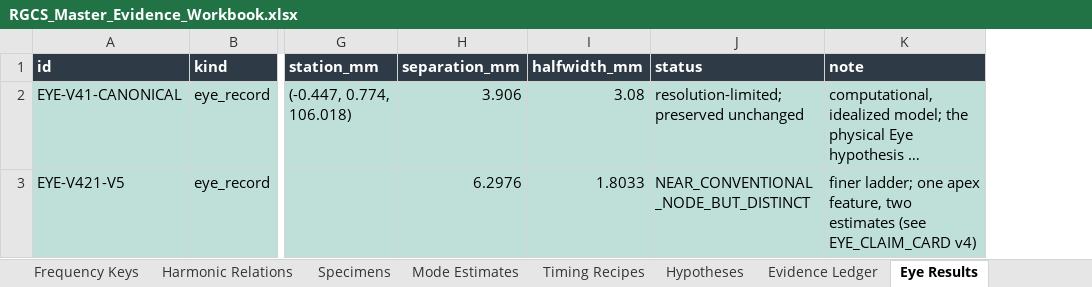
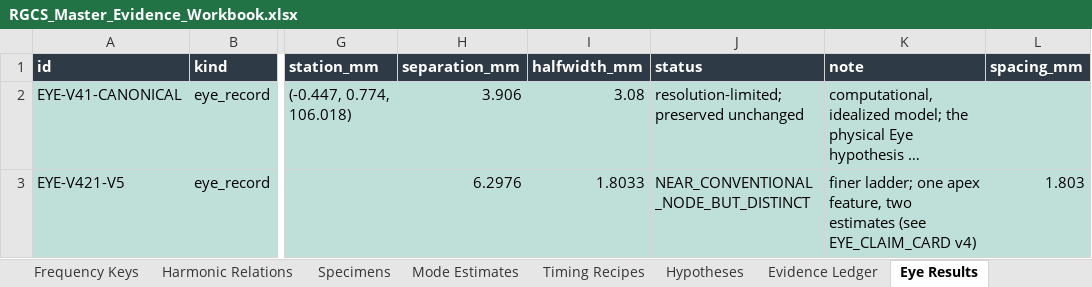
Before and after one commit to andrew867/rgcs, an Excel workbook: release/v45/RGCS_Master_Evidence_Workbook.xlsx, sheet Eye Results, drawn as a sheet; only a part is shown, gaps mark what is left out; long unchanged cells end in …; values as stored, in another font and other column widths than the file's, no borders; table styles not drawn; the diff names each change by its address in the sheet, - before the commit and + after, or states it on an @@ line.

```diff
--- a/release/v45/RGCS_Master_Evidence_Workbook.xlsx (sheet Eye Results)
+++ b/release/v45/RGCS_Master_Evidence_Workbook.xlsx (sheet Eye Results)
+column L (spacing_mm), row 3: 1.803
```
Also changed, not shown: sheet PMWR Recovery, sheet R4 Codec, sheet R4 Platforms, sheet R3 Lanes, sheet CSCP Tetrahedron, sheet CSCP Spacetime, 5 more sheets, 12 other files.
